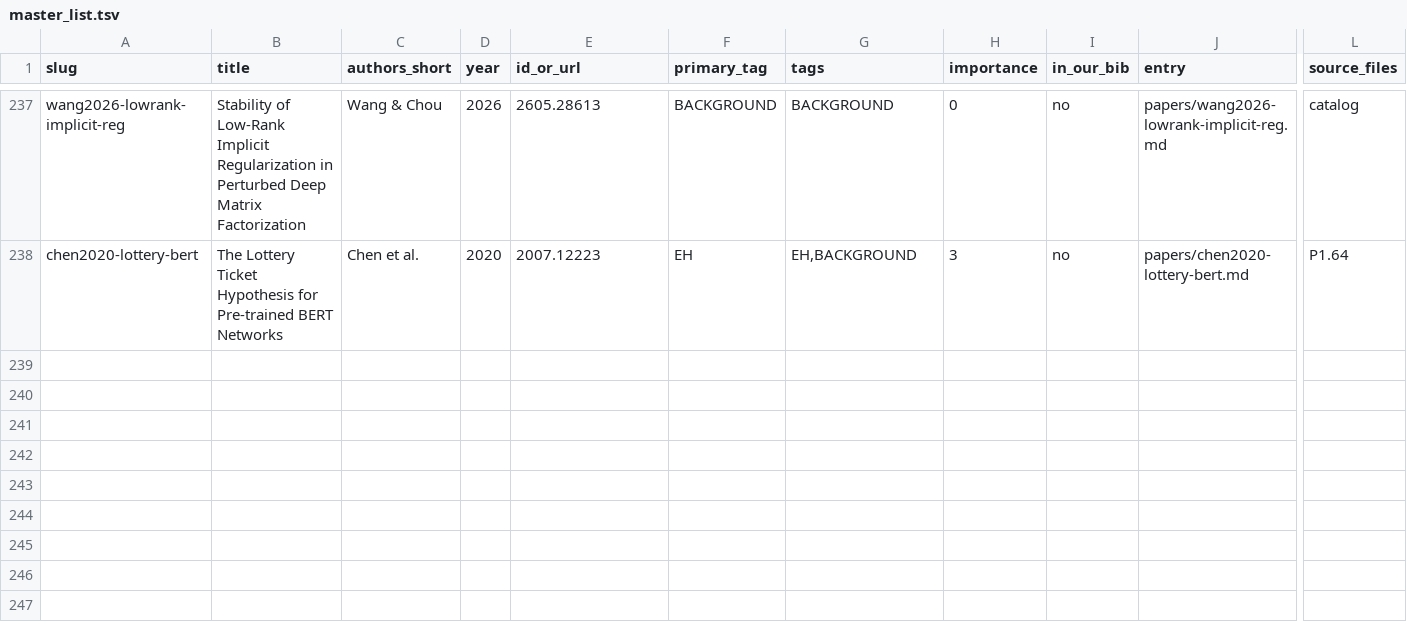
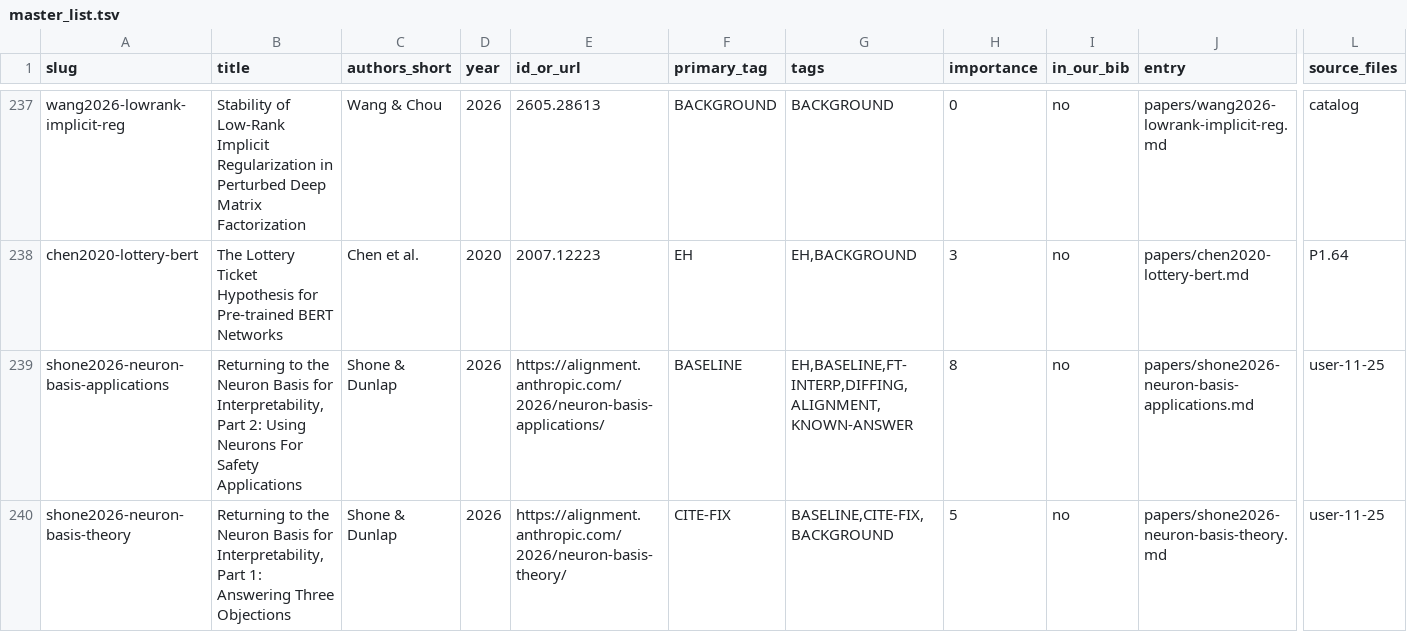
Before and after one commit to edwinagnew/commute-vpd, a TSV file: lit_review/digest/master_list.tsv, drawn as a sheet; only a part is shown, gaps mark what is left out; rows hold the shown columns only; the diff names each change by its address in the sheet, - before the commit and + after, or states it on an @@ line.

```diff
--- a/lit_review/digest/master_list.tsv
+++ b/lit_review/digest/master_list.tsv
+row 239: shone2026-neuron-basis-applications | Returning to the Neuron Basis for Interpretability, Part 2: Using Neurons For Safety Applications | Shone & Dunlap | 2026 | https://alignment.anthropic.com/2026/neuron-basis-applications/ | BASELINE | EH,BASELINE,FT-INTERP,DIFFING,ALIGNMENT,KNOWN-ANSWER | 8 | no | papers/shone2026-neuron-basis-applications.md | user-11-25
+row 240: shone2026-neuron-basis-theory | Returning to the Neuron Basis for Interpretability, Part 1: Answering Three Objections | Shone & Dunlap | 2026 | https://alignment.anthropic.com/2026/neuron-basis-theory/ | CITE-FIX | BASELINE,CITE-FIX,BACKGROUND | 5 | no | papers/shone2026-neuron-basis-theory.md | user-11-25
```
Also changed, not shown: 3 other files.
